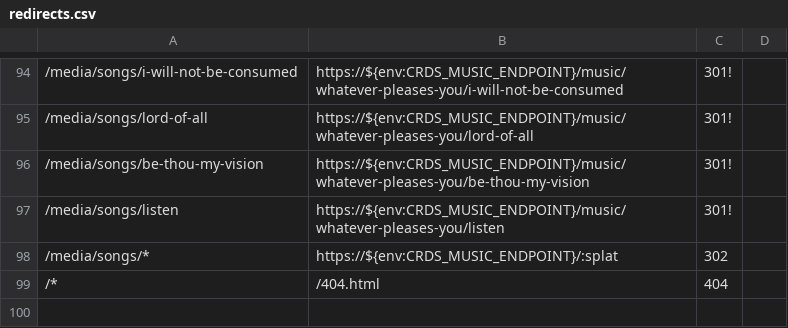
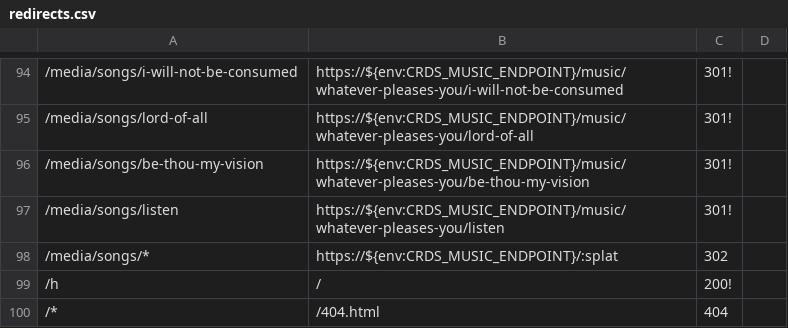
Before and after one commit to crdschurch/crds-net, a CSV file: redirects.csv, drawn as a sheet; only a part is shown, gaps mark what is left out; the diff names each change by its address in the sheet, - before the commit and + after, or states it on an @@ line.

Commit message:
added rewrite rules to preserve url

```diff
--- a/redirects.csv
+++ b/redirects.csv
+row 99: /h | / | 200!
```
